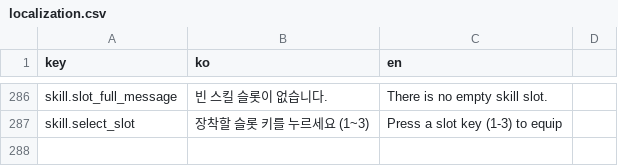
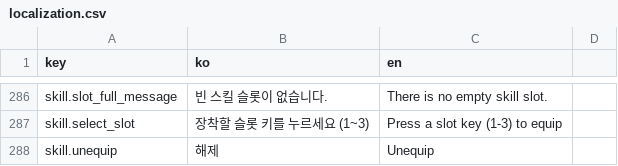
Before and after one commit to ksjgusdh123/PocoPoachers, a CSV file: PocoPoachers/DataTable/localization.csv, drawn as a sheet; only a part is shown, gaps mark what is left out; the diff names each change by its address in the sheet, - before the commit and + after, or states it on an @@ line.

```diff
--- a/PocoPoachers/DataTable/localization.csv
+++ b/PocoPoachers/DataTable/localization.csv
+row 288: skill.unequip | 해제 | Unequip
```
Also changed, not shown: 6 other files.
